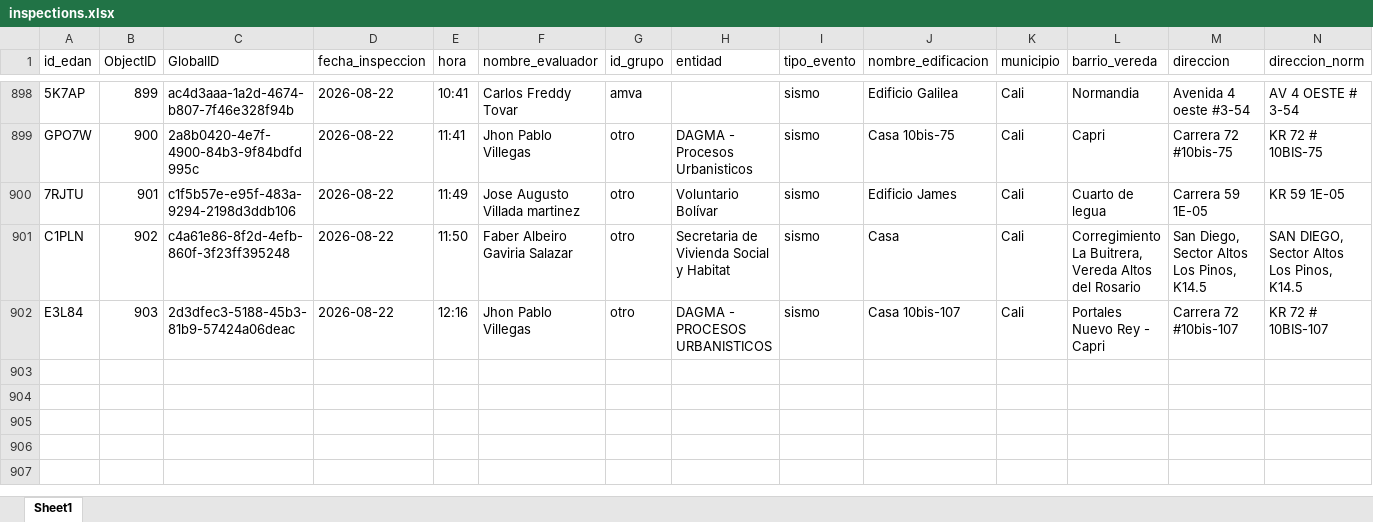
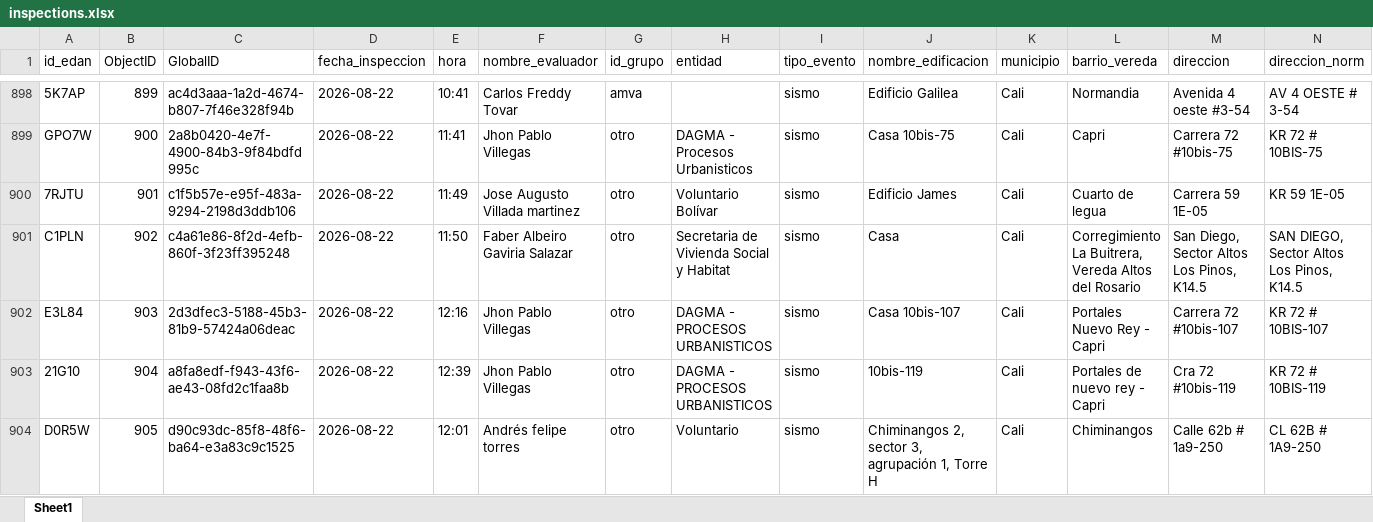
Before and after one commit to Juanpgm/sismo-cali-dashboard, an Excel workbook: web/data/inspections.xlsx, sheet Sheet1, drawn as a sheet; only a part is shown, gaps mark what is left out; values as stored, in another font and other column widths than the file's, no borders; rows hold the shown columns only; the diff names each change by its address in the sheet, - before the commit and + after, or states it on an @@ line.

Commit message:
chore: refresh dashboard data (auto)

```diff
--- a/web/data/inspections.xlsx (sheet Sheet1)
+++ b/web/data/inspections.xlsx (sheet Sheet1)
+row 903: 21G10 | 904 | a8fa8edf-f943-43f6-ae43-08fd2c1faa8b | 2026-08-22 | 12:39 | Jhon Pablo Villegas | otro | DAGMA - PROCESOS URBANISTICOS | sismo | 10bis-119 | Cali | Portales de nuevo rey - Capri | Cra 72 #10bis-119 | KR 72 # 10BIS-119
+row 904: D0R5W | 905 | d90c93dc-85f8-48f6-ba64-e3a83c9c1525 | 2026-08-22 | 12:01 | Andrés felipe torres | otro | Voluntario | sismo | Chiminangos 2, sector 3, agrupación 1, Torre H | Cali | Chiminangos | Calle 62b # 1a9-250 | CL 62B # 1A9-250
```
Also changed, not shown: 2 other files.
